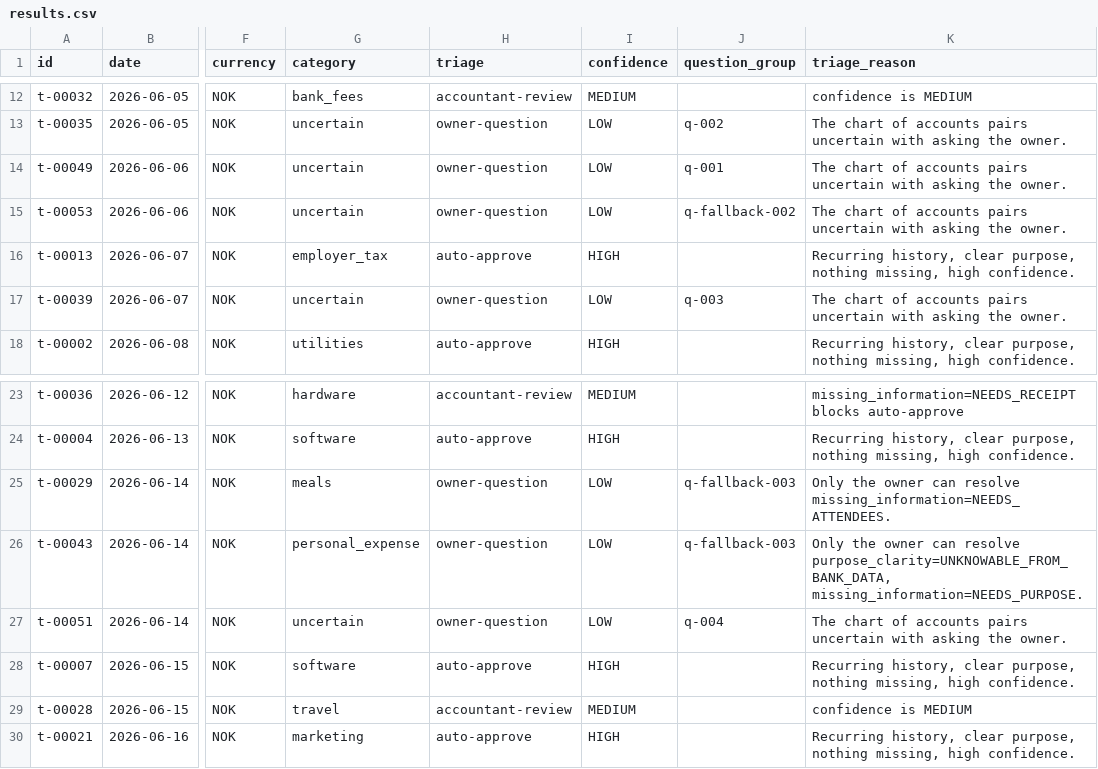
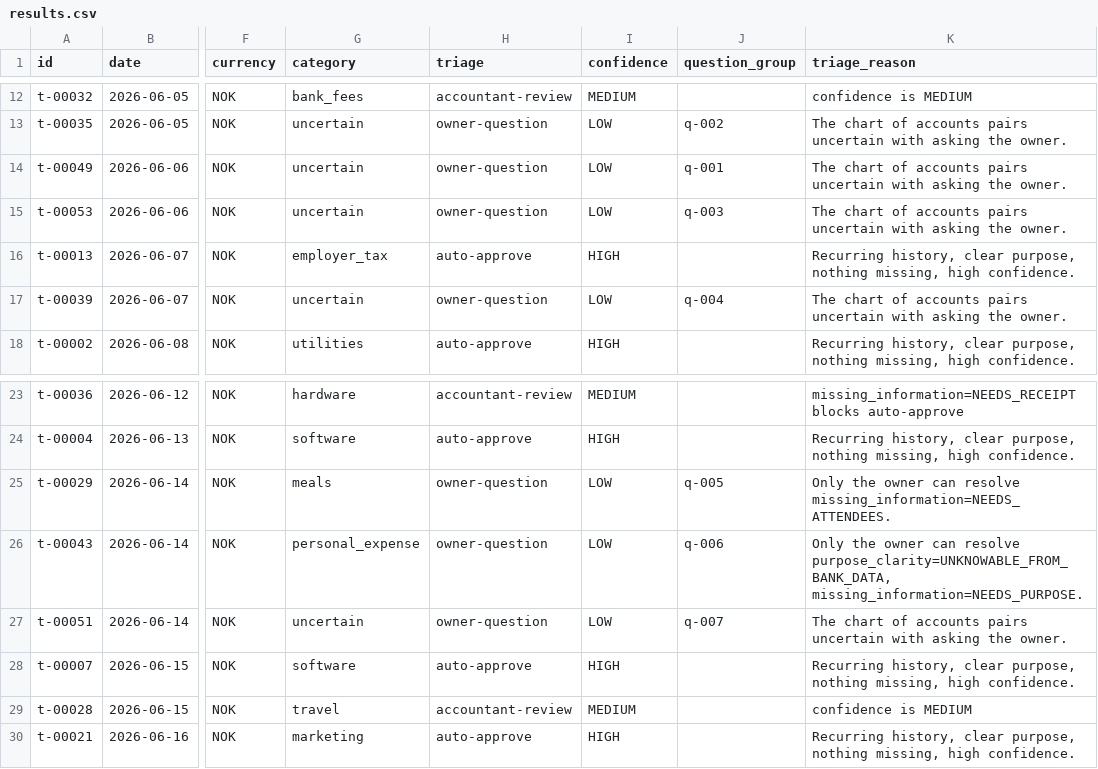
Before and after one commit to nkristoffersen/transaction-classification, a CSV file: results.csv, drawn as a sheet; only a part is shown, gaps mark what is left out; the diff covers the shown part only; the diff names each change by its address in the sheet, - before the commit and + after, or states it on an @@ line.

```diff
--- a/results.csv
+++ b/results.csv
-J15 (question_group): q-fallback-002
+J15 (question_group): q-003
-J17 (question_group): q-003
+J17 (question_group): q-004
-J25 (question_group): q-fallback-003
+J25 (question_group): q-005
-J26 (question_group): q-fallback-003
+J26 (question_group): q-006
-J27 (question_group): q-004
+J27 (question_group): q-007
```
Also changed, not shown: 12 edited cells elsewhere in this file, 3 other files.
